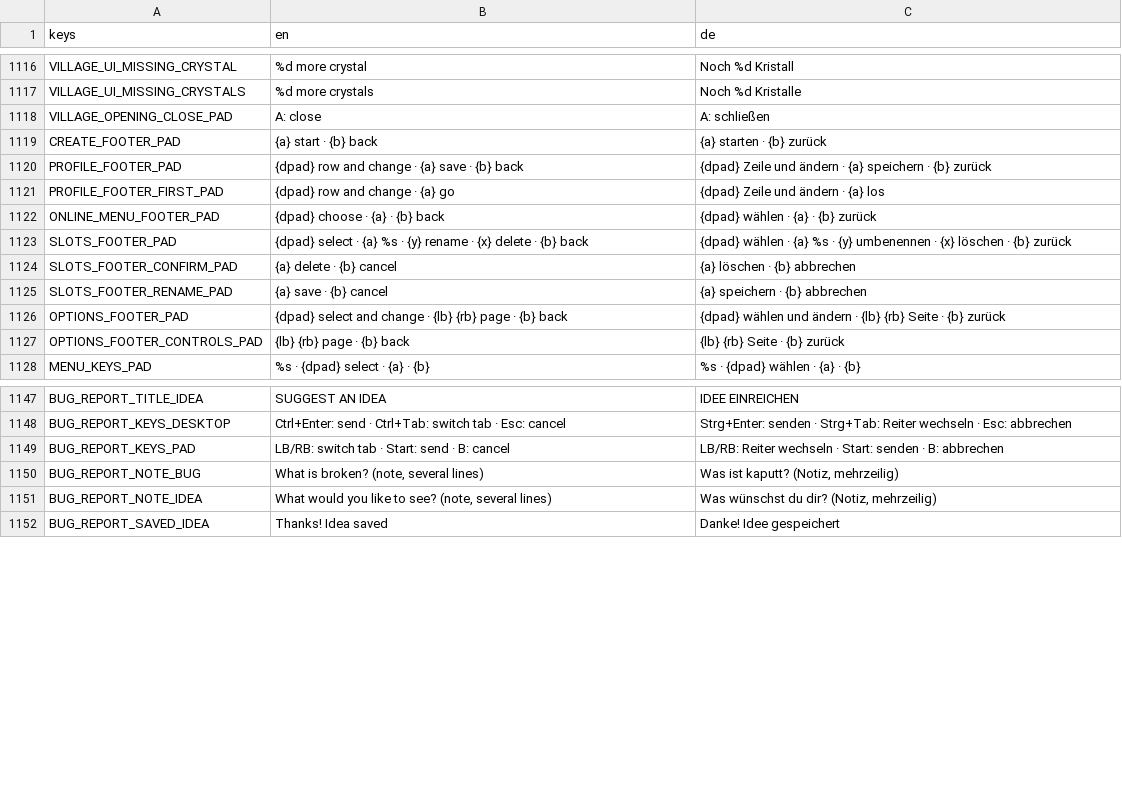
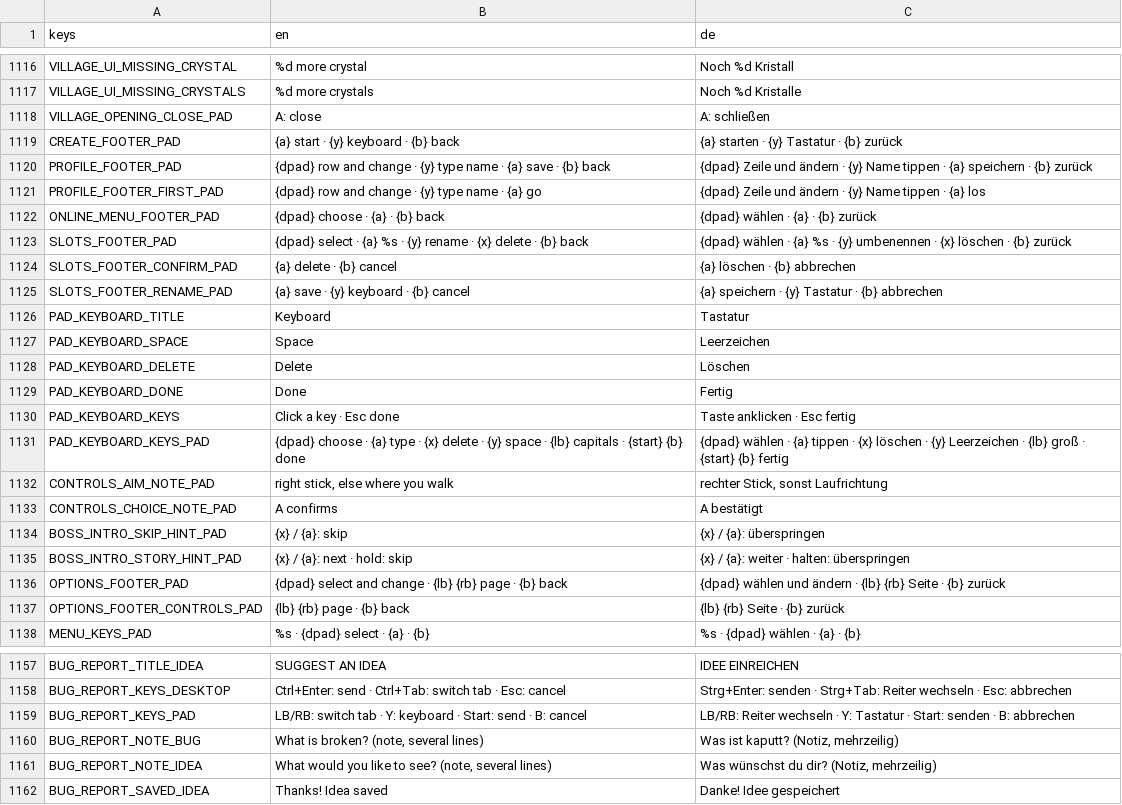
Before and after one commit to WebBude-de/soulwick, a CSV file: localization/translations.csv, drawn as a sheet; only a part is shown, gaps mark what is left out.

```diff
--- a/localization/translations.csv
+++ b/localization/translations.csv
@@ -1118,5 +1118,5 @@ VILLAGE_UI_MISSING_CRYSTALS,"%d more crystals","Noch %d Kristalle"
 VILLAGE_OPENING_CLOSE_PAD,"A: close","A: schließen"
-CREATE_FOOTER_PAD,"{a} start · {b} back","{a} starten · {b} zurück"
-PROFILE_FOOTER_PAD,"{dpad} row and change · {a} save · {b} back","{dpad} Zeile und ändern · {a} speichern · {b} zurück"
-PROFILE_FOOTER_FIRST_PAD,"{dpad} row and change · {a} go","{dpad} Zeile und ändern · {a} los"
+CREATE_FOOTER_PAD,"{a} start · {y} keyboard · {b} back","{a} starten · {y} Tastatur · {b} zurück"
+PROFILE_FOOTER_PAD,"{dpad} row and change · {y} type name · {a} save · {b} back","{dpad} Zeile und ändern · {y} Name tippen · {a} speichern · {b} zurück"
+PROFILE_FOOTER_FIRST_PAD,"{dpad} row and change · {y} type name · {a} go","{dpad} Zeile und ändern · {y} Name tippen · {a} los"
 ONLINE_MENU_FOOTER_PAD,"{dpad} choose · {a} · {b} back","{dpad} wählen · {a} · {b} zurück"
@@ -1124,3 +1124,13 @@ SLOTS_FOOTER_PAD,"{dpad} select · {a} %s · {y} rename · {x} delete · {b} bac
 SLOTS_FOOTER_CONFIRM_PAD,"{a} delete · {b} cancel","{a} löschen · {b} abbrechen"
-SLOTS_FOOTER_RENAME_PAD,"{a} save · {b} cancel","{a} speichern · {b} abbrechen"
+SLOTS_FOOTER_RENAME_PAD,"{a} save · {y} keyboard · {b} cancel","{a} speichern · {y} Tastatur · {b} abbrechen"
+PAD_KEYBOARD_TITLE,"Keyboard","Tastatur"
+PAD_KEYBOARD_SPACE,"Space","Leerzeichen"
+PAD_KEYBOARD_DELETE,"Delete","Löschen"
+PAD_KEYBOARD_DONE,"Done","Fertig"
+PAD_KEYBOARD_KEYS,"Click a key · Esc done","Taste anklicken · Esc fertig"
+PAD_KEYBOARD_KEYS_PAD,"{dpad} choose · {a} type · {x} delete · {y} space · {lb} capitals · {start} {b} done","{dpad} wählen · {a} tippen · {x} löschen · {y} Leerzeichen · {lb} groß · {start} {b} fertig"
+CONTROLS_AIM_NOTE_PAD,"right stick, else where you walk","rechter Stick, sonst Laufrichtung"
+CONTROLS_CHOICE_NOTE_PAD,"A confirms","A bestätigt"
+BOSS_INTRO_SKIP_HINT_PAD,"{x} / {a}: skip","{x} / {a}: überspringen"
+BOSS_INTRO_STORY_HINT_PAD,"{x} / {a}: next  ·  hold: skip","{x} / {a}: weiter  ·  halten: überspringen"
 OPTIONS_FOOTER_PAD,"{dpad} select and change · {lb} {rb} page · {b} back","{dpad} wählen und ändern · {lb} {rb} Seite · {b} zurück"
@@ -1148,3 +1158,3 @@ BUG_REPORT_TITLE_IDEA,"SUGGEST AN IDEA","IDEE EINREICHEN"
 BUG_REPORT_KEYS_DESKTOP,"Ctrl+Enter: send · Ctrl+Tab: switch tab · Esc: cancel","Strg+Enter: senden · Strg+Tab: Reiter wechseln · Esc: abbrechen"
-BUG_REPORT_KEYS_PAD,"LB/RB: switch tab · Start: send · B: cancel","LB/RB: Reiter wechseln · Start: senden · B: abbrechen"
+BUG_REPORT_KEYS_PAD,"LB/RB: switch tab · Y: keyboard · Start: send · B: cancel","LB/RB: Reiter wechseln · Y: Tastatur · Start: senden · B: abbrechen"
 BUG_REPORT_NOTE_BUG,"What is broken? (note, several lines)","Was ist kaputt? (Notiz, mehrzeilig)"
```
Also changed, not shown: 18 other files.
